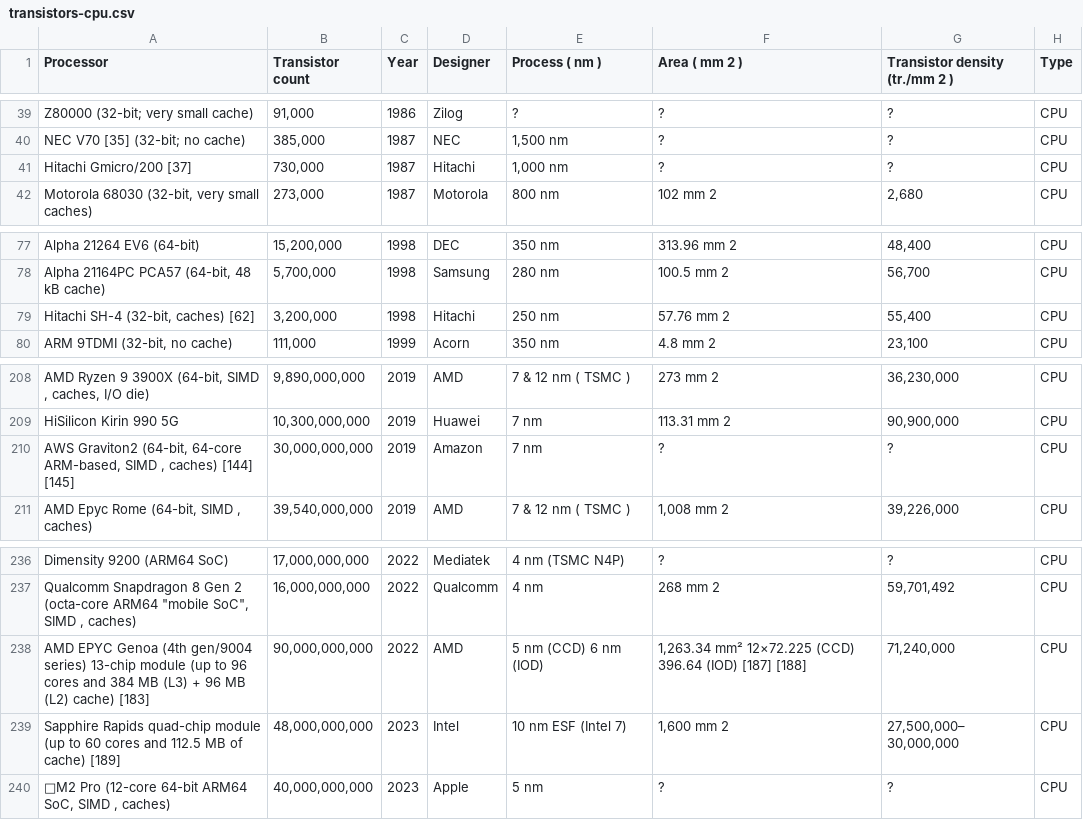
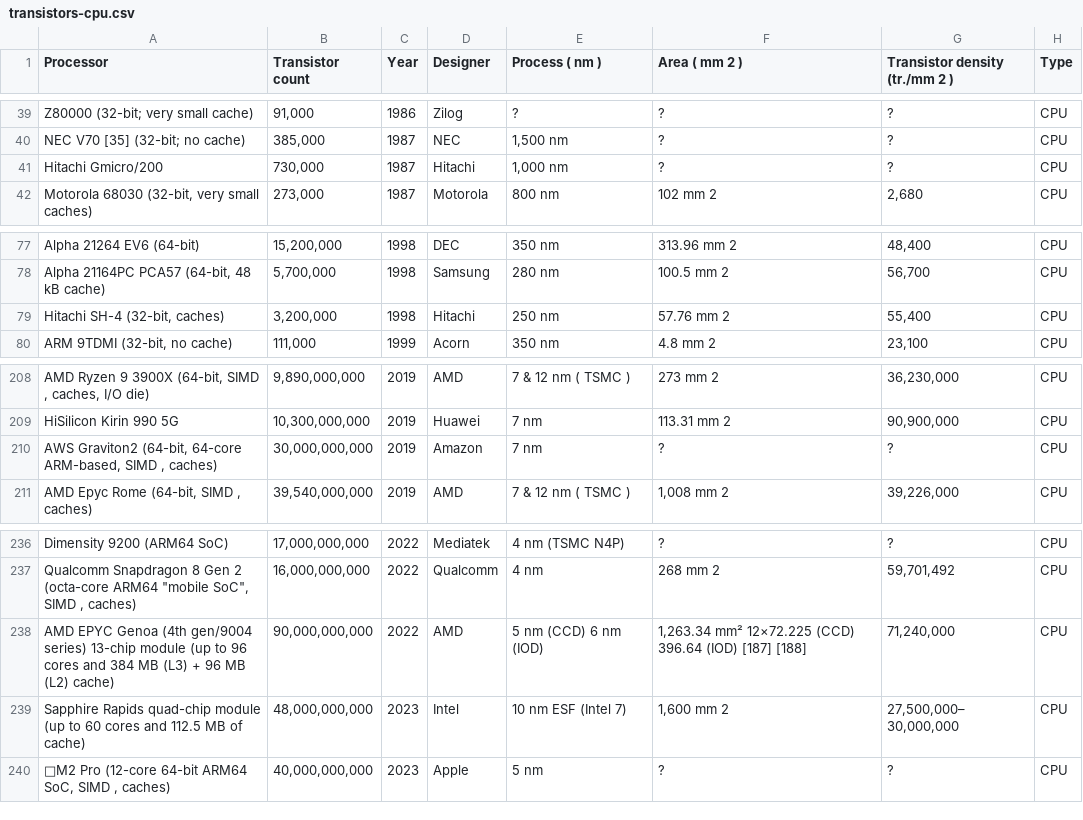
Before and after one commit to dougdesigner/stellar, a CSV file: data/transistors-cpu.csv, drawn as a sheet; only a part is shown, gaps mark what is left out; the diff names each change by its address in the sheet, - before the commit and + after, or states it on an @@ line.

```diff
--- a/data/transistors-cpu.csv
+++ b/data/transistors-cpu.csv
-A41 (Processor): Hitachi Gmicro/200 [37]
+A41 (Processor): Hitachi Gmicro/200
-A79 (Processor): Hitachi SH-4 (32-bit, caches) [62]
+A79 (Processor): Hitachi SH-4 (32-bit, caches)
-A210 (Processor): …, caches) [144] [145]
+A210 (Processor): …, caches)
-A238 (Processor): …(L2) cache) [183]
+A238 (Processor): …(L2) cache)
-A239 (Processor): …of cache) [189]
+A239 (Processor): …of cache)
```
Also changed, not shown: 4 other files.
